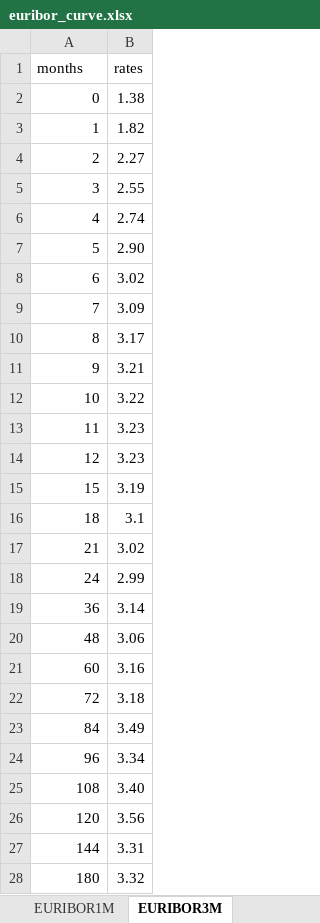
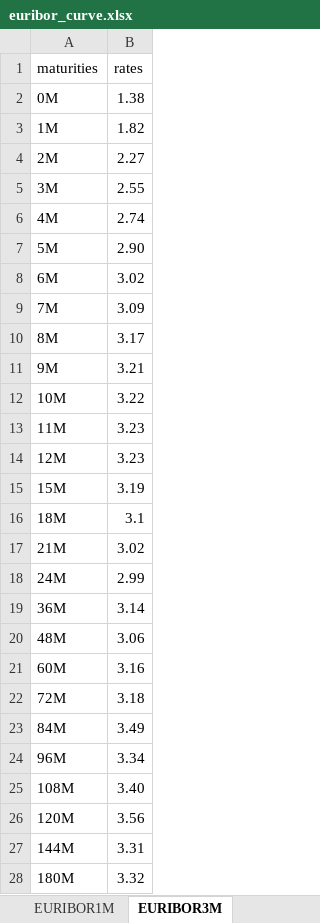
Before and after one commit to matteosan1/finance_course, an Excel workbook: input_files/euribor_curve.xlsx, sheet EURIBOR3M, drawn as a sheet; only a part is shown; values as stored, in another font and other column widths than the file's, no borders; the diff covers the shown part only; the diff names each change by its address in the sheet, - before the commit and + after, or states it on an @@ line.

Commit message:
Add files via upload

```diff
--- a/input_files/euribor_curve.xlsx (sheet EURIBOR3M)
+++ b/input_files/euribor_curve.xlsx (sheet EURIBOR3M)
-A1: months
+A1: maturities
-A2 (maturities): 0
+A2 (maturities): 0M
-A3 (maturities): 1
+A3 (maturities): 1M
-A4 (maturities): 2
+A4 (maturities): 2M
-A5 (maturities): 3
+A5 (maturities): 3M
-A6 (maturities): 4
+A6 (maturities): 4M
-A7 (maturities): 5
+A7 (maturities): 5M
-A8 (maturities): 6
+A8 (maturities): 6M
-A9 (maturities): 7
+A9 (maturities): 7M
-A10 (maturities): 8
+A10 (maturities): 8M
-A11 (maturities): 9
+A11 (maturities): 9M
-A12 (maturities): 10
+A12 (maturities): 10M
-A13 (maturities): 11
+A13 (maturities): 11M
-A14 (maturities): 12
+A14 (maturities): 12M
-A15 (maturities): 15
+A15 (maturities): 15M
-A16 (maturities): 18
+A16 (maturities): 18M
-A17 (maturities): 21
+A17 (maturities): 21M
-A18 (maturities): 24
+A18 (maturities): 24M
-A19 (maturities): 36
+A19 (maturities): 36M
-A20 (maturities): 48
+A20 (maturities): 48M
-A21 (maturities): 60
+A21 (maturities): 60M
-A22 (maturities): 72
+A22 (maturities): 72M
-A23 (maturities): 84
+A23 (maturities): 84M
-A24 (maturities): 96
+A24 (maturities): 96M
-A25 (maturities): 108
+A25 (maturities): 108M
-A26 (maturities): 120
+A26 (maturities): 120M
-A27 (maturities): 144
+A27 (maturities): 144M
-A28 (maturities): 180
+A28 (maturities): 180M
```
Also changed, not shown: 3 edited cells elsewhere in this sheet, sheet EURIBOR1M.
